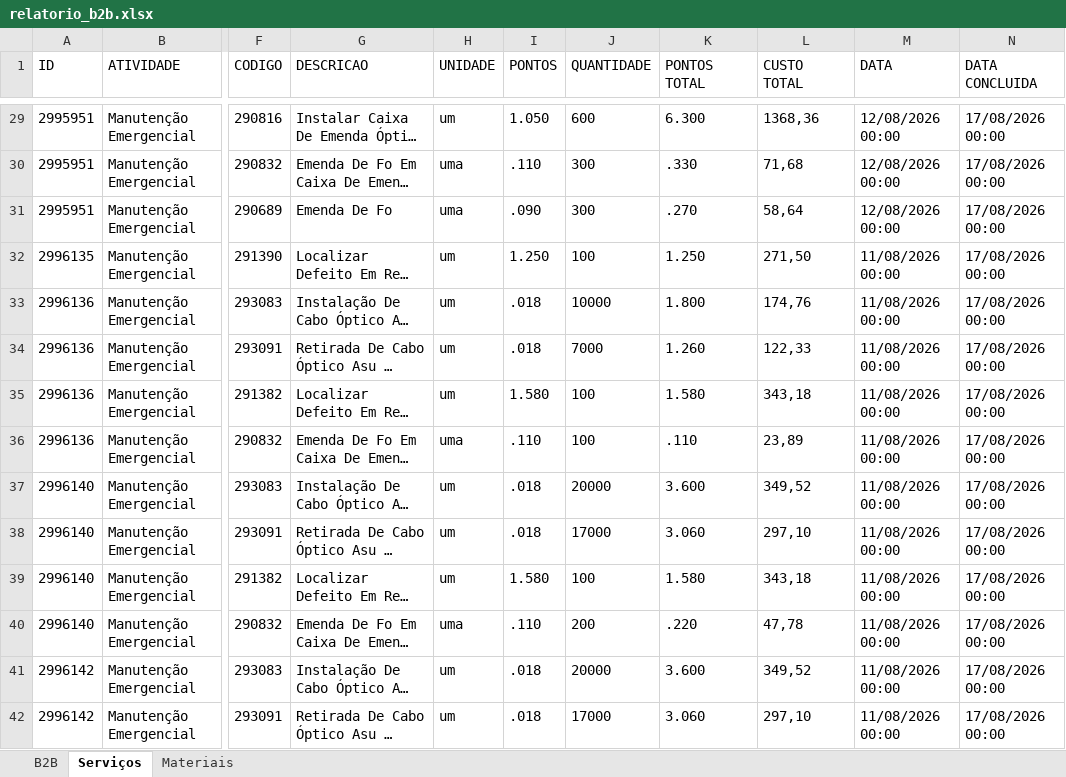
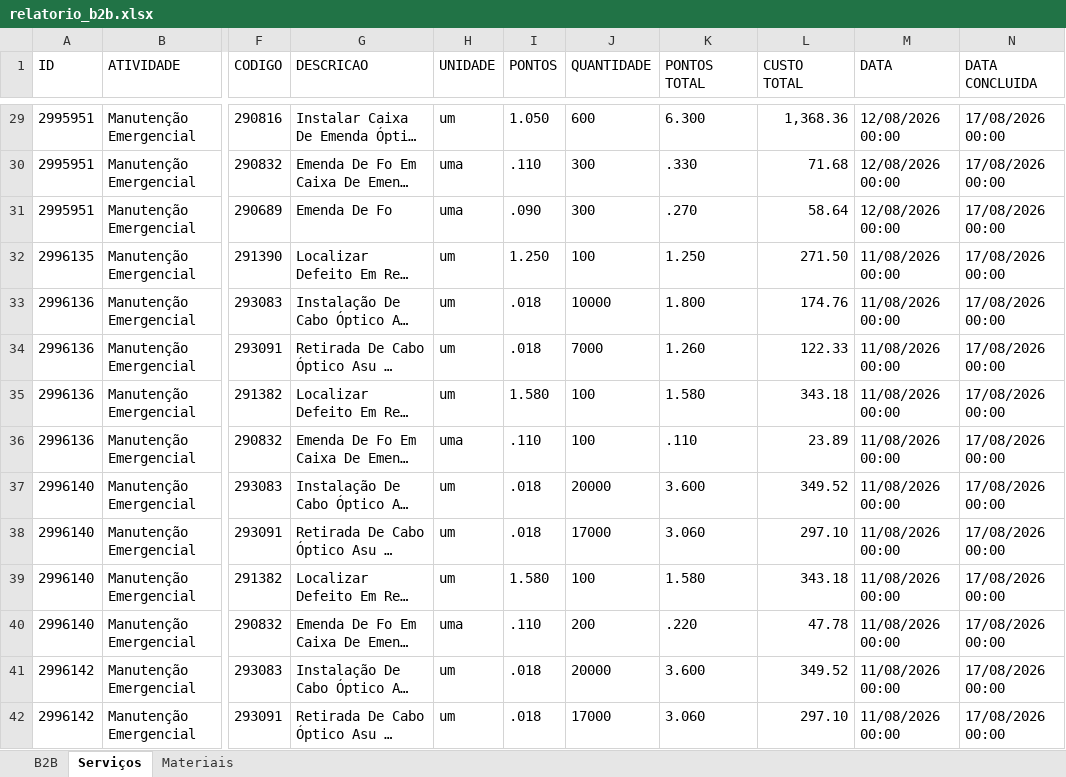
Before and after one commit to willFilho1989/relatorio-b2b, an Excel workbook: relatorio_b2b.xlsx, sheet Serviços, drawn as a sheet; only a part is shown, gaps mark what is left out; long unchanged cells end in …; values as stored, in another font and other column widths than the file's, no borders; the diff covers the shown part only; the diff names each change by its address in the sheet, - before the commit and + after, or states it on an @@ line.

Commit message:
Ajuste na configuração dos dados da coluna CUSTO TOTAL em B2B e Serviços para vir como número.

```diff
--- a/relatorio_b2b.xlsx (sheet Serviços)
+++ b/relatorio_b2b.xlsx (sheet Serviços)
-L29 (CUSTO TOTAL): 1368,36
+L29 (CUSTO TOTAL): 1,368.36
-L30 (CUSTO TOTAL): 71,68
+L30 (CUSTO TOTAL): 71.68
-L31 (CUSTO TOTAL): 58,64
+L31 (CUSTO TOTAL): 58.64
-L32 (CUSTO TOTAL): 271,50
+L32 (CUSTO TOTAL): 271.50
-L33 (CUSTO TOTAL): 174,76
+L33 (CUSTO TOTAL): 174.76
-L34 (CUSTO TOTAL): 122,33
+L34 (CUSTO TOTAL): 122.33
-L35 (CUSTO TOTAL): 343,18
+L35 (CUSTO TOTAL): 343.18
-L36 (CUSTO TOTAL): 23,89
+L36 (CUSTO TOTAL): 23.89
-L37 (CUSTO TOTAL): 349,52
+L37 (CUSTO TOTAL): 349.52
-L38 (CUSTO TOTAL): 297,10
+L38 (CUSTO TOTAL): 297.10
-L39 (CUSTO TOTAL): 343,18
+L39 (CUSTO TOTAL): 343.18
-L40 (CUSTO TOTAL): 47,78
+L40 (CUSTO TOTAL): 47.78
-L41 (CUSTO TOTAL): 349,52
+L41 (CUSTO TOTAL): 349.52
-L42 (CUSTO TOTAL): 297,10
+L42 (CUSTO TOTAL): 297.10
```
Also changed, not shown: 701 edited cells elsewhere in this sheet, sheet B2B, 1 other file.
